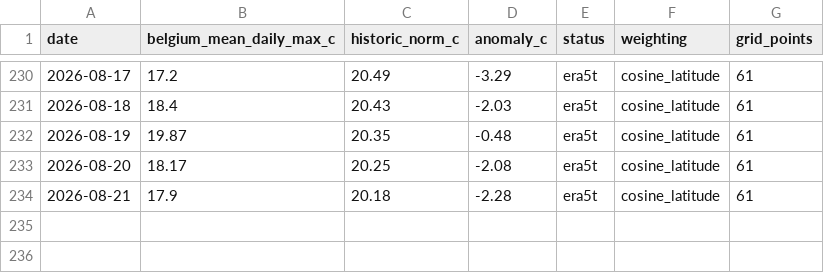
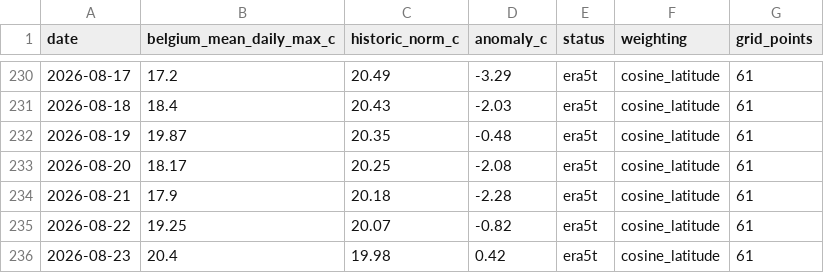
Before and after one commit to bartdeneveds-blip/belgium-national-temperature-monitor, a CSV file: data/belgium_national_temperature_anomaly_era5t.csv, drawn as a sheet; only a part is shown, gaps mark what is left out; the diff names each change by its address in the sheet, - before the commit and + after, or states it on an @@ line.

```diff
--- a/data/belgium_national_temperature_anomaly_era5t.csv
+++ b/data/belgium_national_temperature_anomaly_era5t.csv
+row 235: 2026-08-22 | 19.25 | 20.07 | -0.82 | era5t | cosine_latitude | 61
+row 236: 2026-08-23 | 20.4 | 19.98 | 0.42 | era5t | cosine_latitude | 61
```
